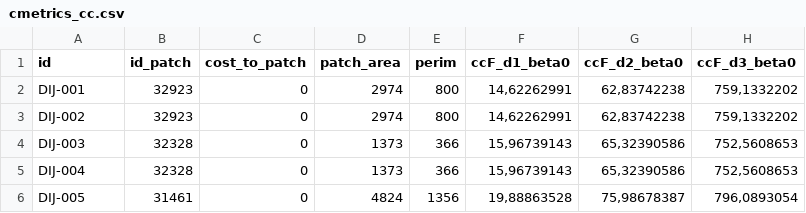
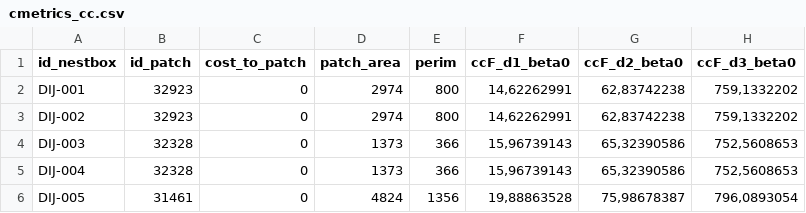
Before and after one commit to mrelnoob/ppl.tits, a CSV file: input_raw_data/cmetrics_cc.csv, drawn as a sheet; only a part is shown; the diff names each change by its address in the sheet, - before the commit and + after, or states it on an @@ line.

Commit message:
:white_check_mark: Updated column name

```diff
--- a/input_raw_data/cmetrics_cc.csv
+++ b/input_raw_data/cmetrics_cc.csv
-A1: id
+A1: id_nestbox
```
Also changed, not shown: input_raw_data/cmetrics_pm.csv.
